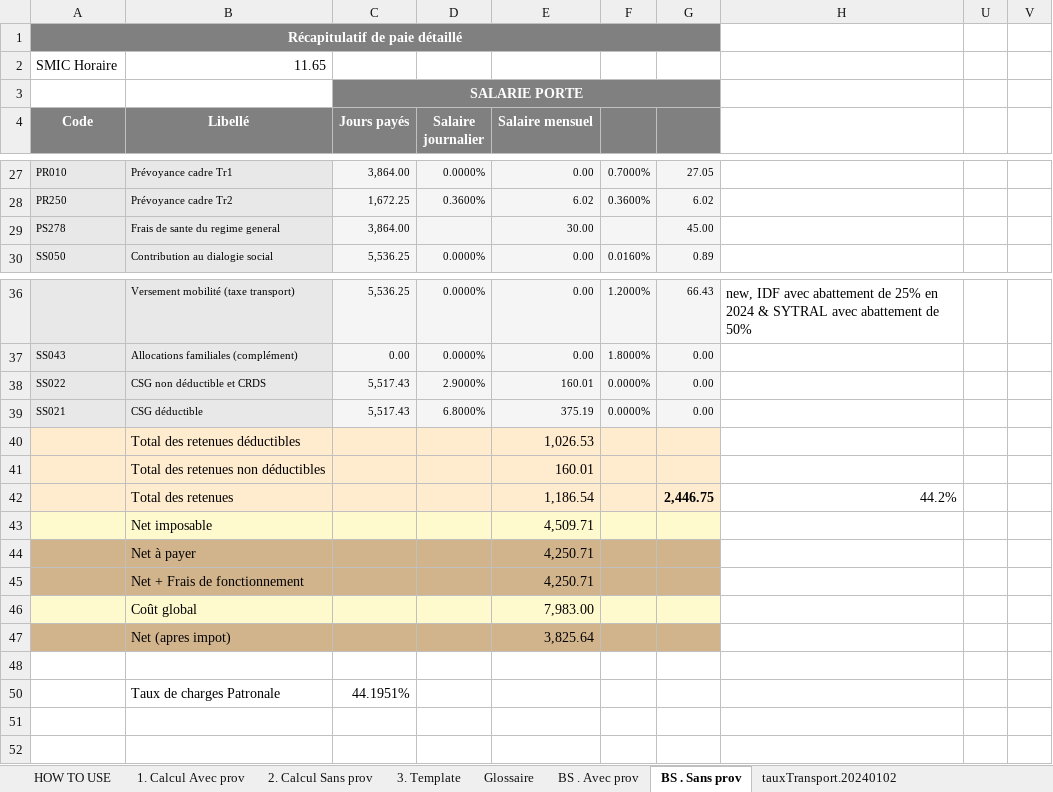
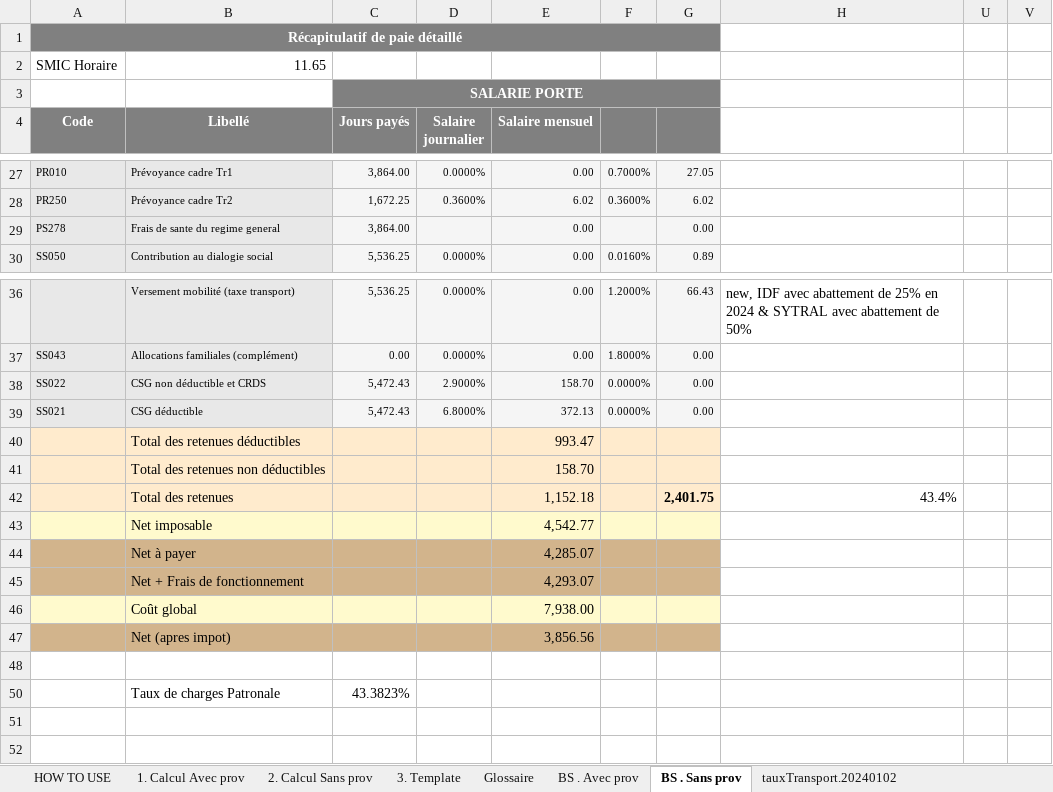
Before and after one commit to Adrien2MN/Portalia, an Excel workbook: PORTALIA MC2 CONSULTANTS 2024 V0324.xlsm, sheet BS . Sans prov, drawn as a sheet; only a part is shown, gaps mark what is left out; values as stored, in another font and other column widths than the file's, no borders; table styles not drawn; the diff names each change by its address in the sheet, - before the commit and + after, or states it on an @@ line.

```diff
--- a/PORTALIA MC2 CONSULTANTS 2024 V0324.xlsm (sheet BS . Sans prov)
+++ b/PORTALIA MC2 CONSULTANTS 2024 V0324.xlsm (sheet BS . Sans prov)
-E29 (Salaire mensuel): 30.00
+E29 (Salaire mensuel): 0.00
-G29: 45.00
+G29: 0.00
-C38:C39 (Jours payés): 5,517.43
+C38:C39 (Jours payés): 5,472.43
-E38 (Salaire mensuel): 160.01
+E38 (Salaire mensuel): 158.70
-E39 (Salaire mensuel): 375.19
+E39 (Salaire mensuel): 372.13
-E40 (Salaire mensuel): 1,026.53
+E40 (Salaire mensuel): 993.47
-E41 (Salaire mensuel): 160.01
+E41 (Salaire mensuel): 158.70
-E42 (Salaire mensuel): 1,186.54
+E42 (Salaire mensuel): 1,152.18
-G42: 2,446.75
+G42: 2,401.75
-H42: 44.2%
+H42: 43.4%
-E43 (Salaire mensuel): 4,509.71
+E43 (Salaire mensuel): 4,542.77
-E44 (Salaire mensuel): 4,250.71
+E44 (Salaire mensuel): 4,285.07
-E45 (Salaire mensuel): 4,250.71
+E45 (Salaire mensuel): 4,293.07
-E46 (Salaire mensuel): 7,983.00
+E46 (Salaire mensuel): 7,938.00
-E47 (Salaire mensuel): 3,825.64
+E47 (Salaire mensuel): 3,856.56
-C50 (Jours payés): 44.1951%
+C50 (Jours payés): 43.3823%
```
Also changed, not shown: sheet BS . Avec prov, sheet 1. Calcul Avec prov, sheet 3. Template, sheet 2. Calcul Sans prov, hidden cells, charts or pictures, 2 other files.
